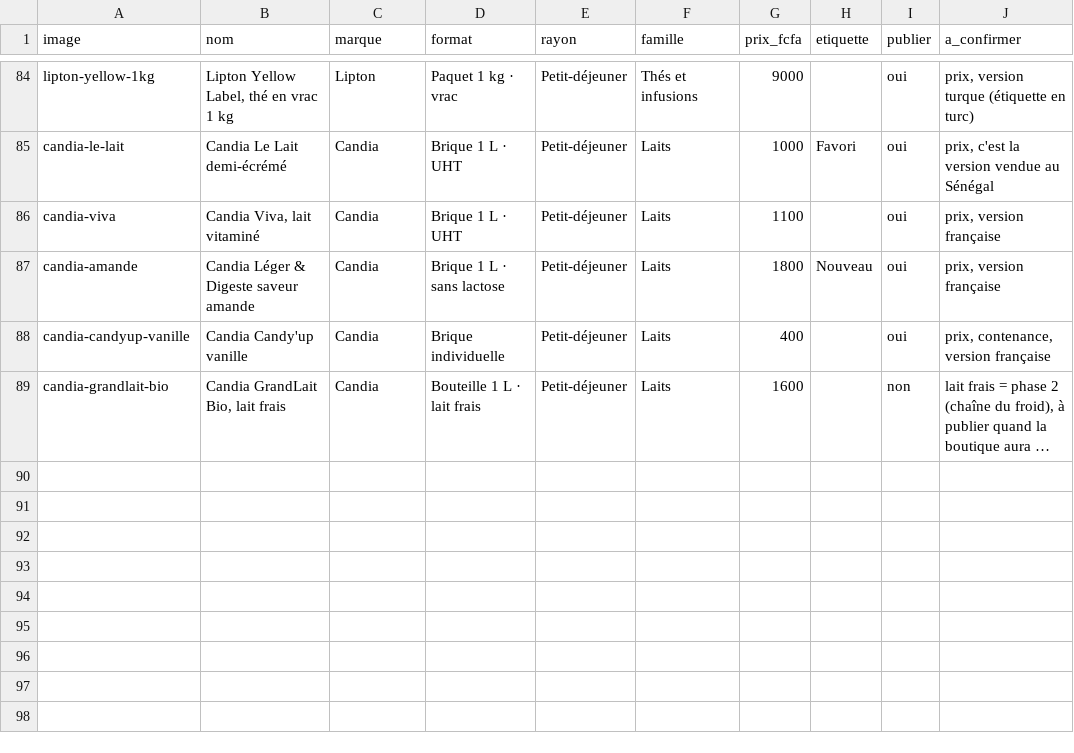
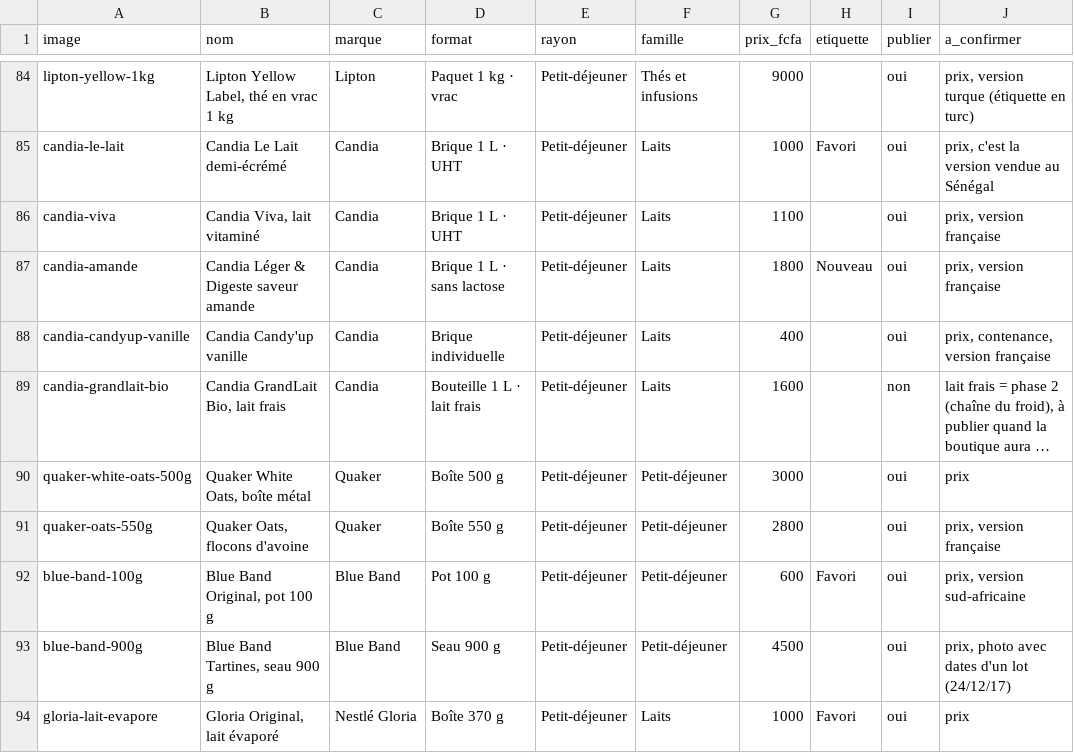
Before and after one commit to doneltchuisseu/Daryl-project, a CSV file: livrables/catalogue-produits.csv, drawn as a sheet; only a part is shown, gaps mark what is left out; long unchanged cells end in …; the diff names each change by its address in the sheet, - before the commit and + after, or states it on an @@ line.

```diff
--- a/livrables/catalogue-produits.csv
+++ b/livrables/catalogue-produits.csv
+row 90: quaker-white-oats-500g | Quaker White Oats, boîte métal | Quaker | Boîte 500 g | Petit-déjeuner | Petit-déjeuner | 3000 |  | oui | prix
+row 91: quaker-oats-550g | Quaker Oats, flocons d'avoine | Quaker | Boîte 550 g | Petit-déjeuner | Petit-déjeuner | 2800 |  | oui | prix, version française
+row 92: blue-band-100g | Blue Band Original, pot 100 g | Blue Band | Pot 100 g | Petit-déjeuner | Petit-déjeuner | 600 | Favori | oui | prix, version sud-africaine
+row 93: blue-band-900g | Blue Band Tartines, seau 900 g | Blue Band | Seau 900 g | Petit-déjeuner | Petit-déjeuner | 4500 |  | oui | prix, photo avec dates d'un lot (24/12/17)
+row 94: gloria-lait-evapore | Gloria Original, lait évaporé | Nestlé Gloria | Boîte 370 g | Petit-déjeuner | Laits | 1000 | Favori | oui | prix
```
Also changed, not shown: 17 other files.
